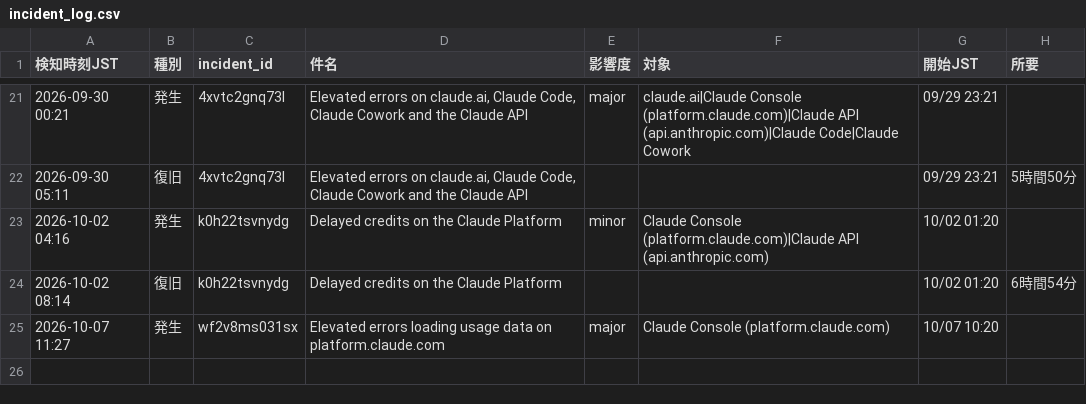
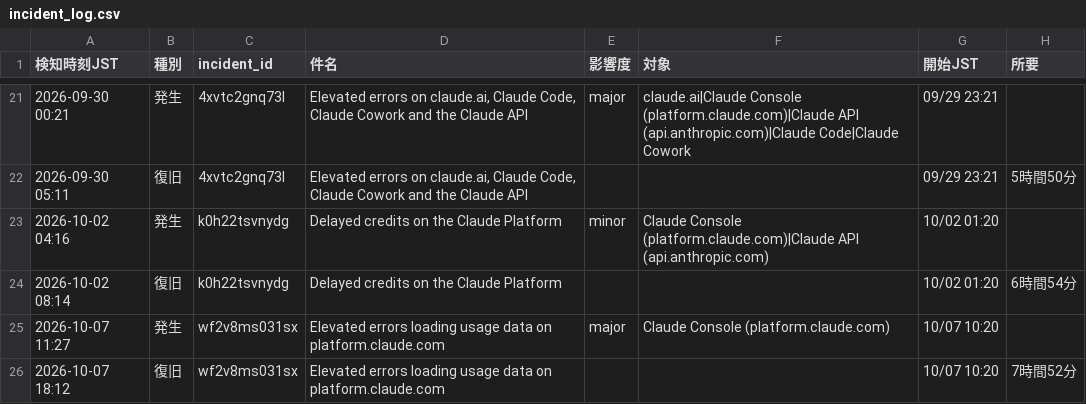
Before and after one commit to stomach04-beep/claude-status-watch, a CSV file: data/incident_log.csv, drawn as a sheet; only a part is shown, gaps mark what is left out; the diff names each change by its address in the sheet, - before the commit and + after, or states it on an @@ line.

```diff
--- a/data/incident_log.csv
+++ b/data/incident_log.csv
+row 26: 2026-10-07 18:12 | 復旧 | wf2v8ms031sx | Elevated errors loading usage data on platform.claude.com |  |  | 10/07 10:20 | 7時間52分
```
Also changed, not shown: 1 other file.
